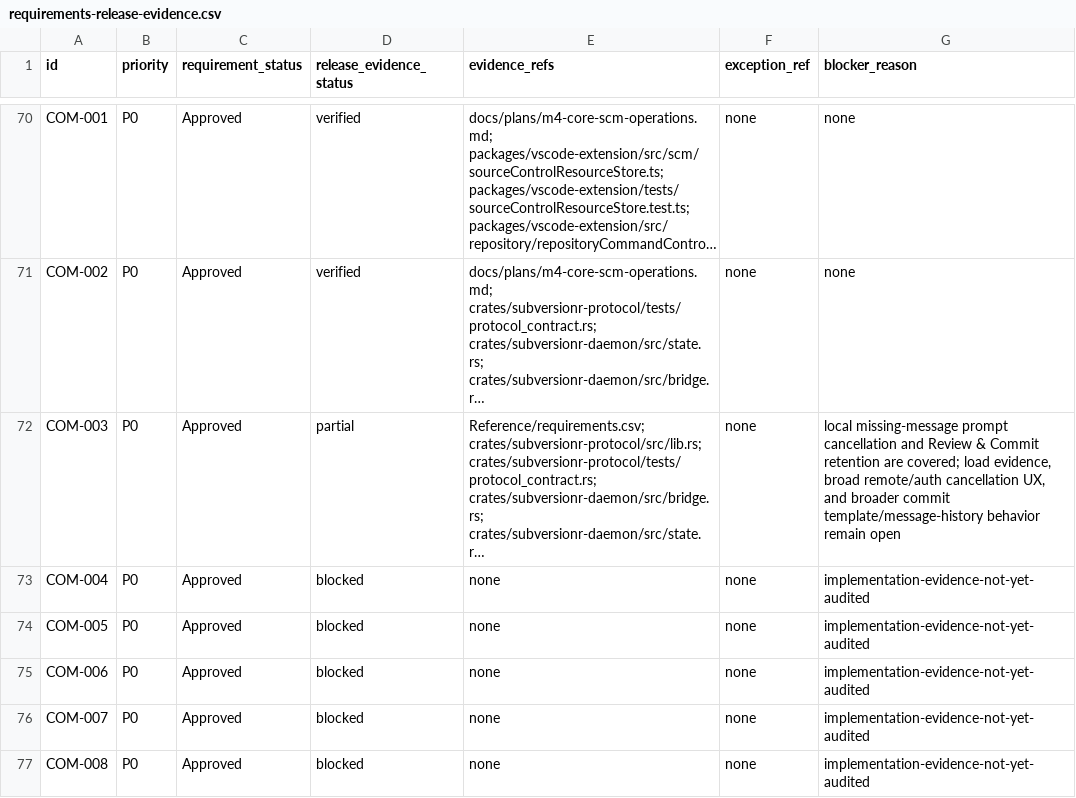
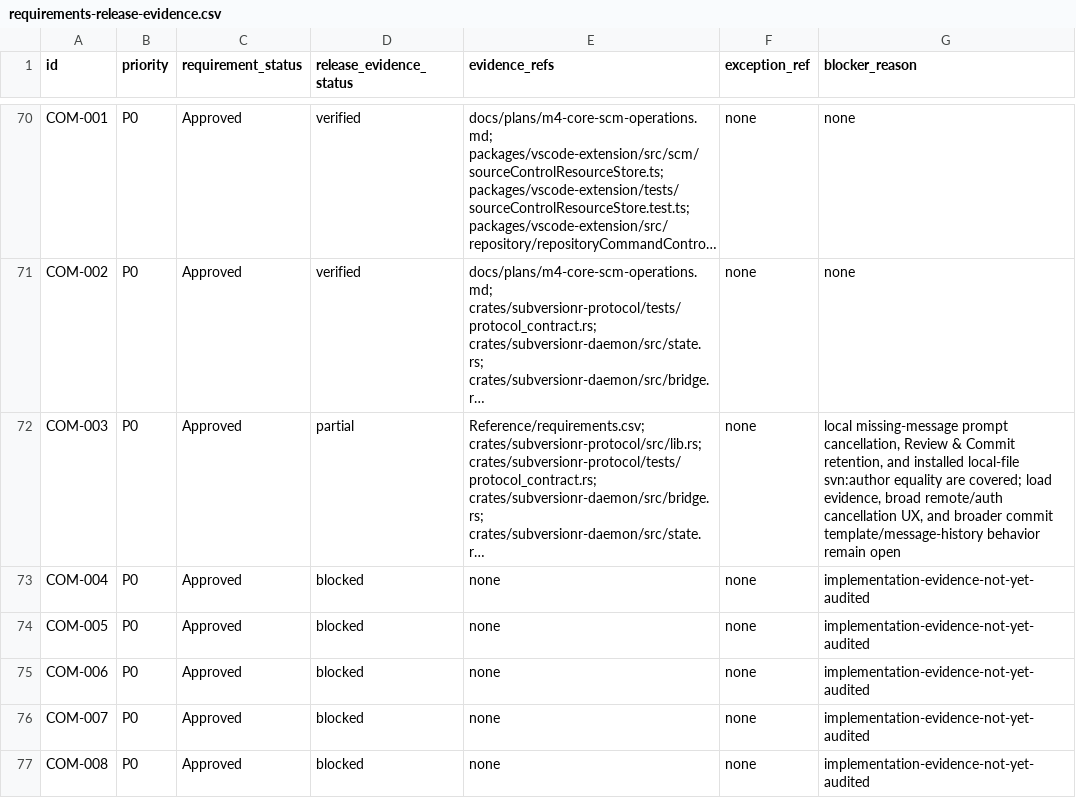
Before and after one commit to Hitsuki-Ban/SubversionR, a CSV file: docs/release/requirements-release-evidence.csv, drawn as a sheet; only a part is shown, gaps mark what is left out; long unchanged cells end in …; the diff names each change by its address in the sheet, - before the commit and + after, or states it on an @@ line.

Commit message:
fix: record local SVN commit author (#83)

```diff
--- a/docs/release/requirements-release-evidence.csv
+++ b/docs/release/requirements-release-evidence.csv
-G72 (blocker_reason): …missing-message prompt cancellation and Review & Commit retention are covered;…
+G72 (blocker_reason): …missing-message prompt cancellation, Review & Commit retention, and installed local-file svn:author equality are covered;…
```
Also changed, not shown: 16 other files.
